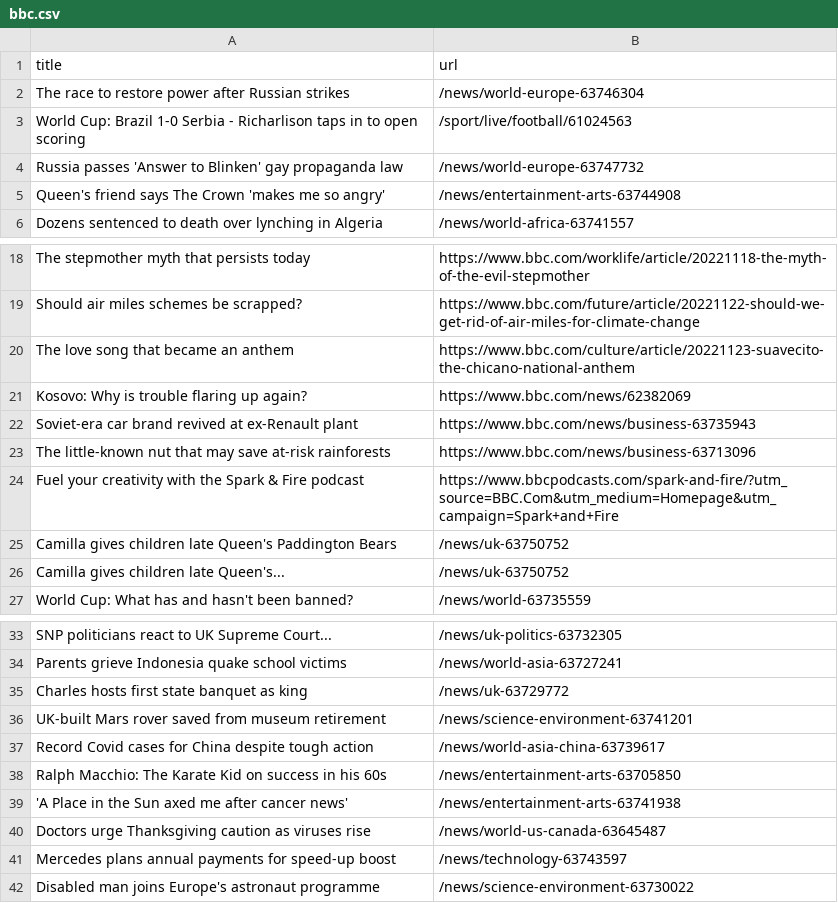
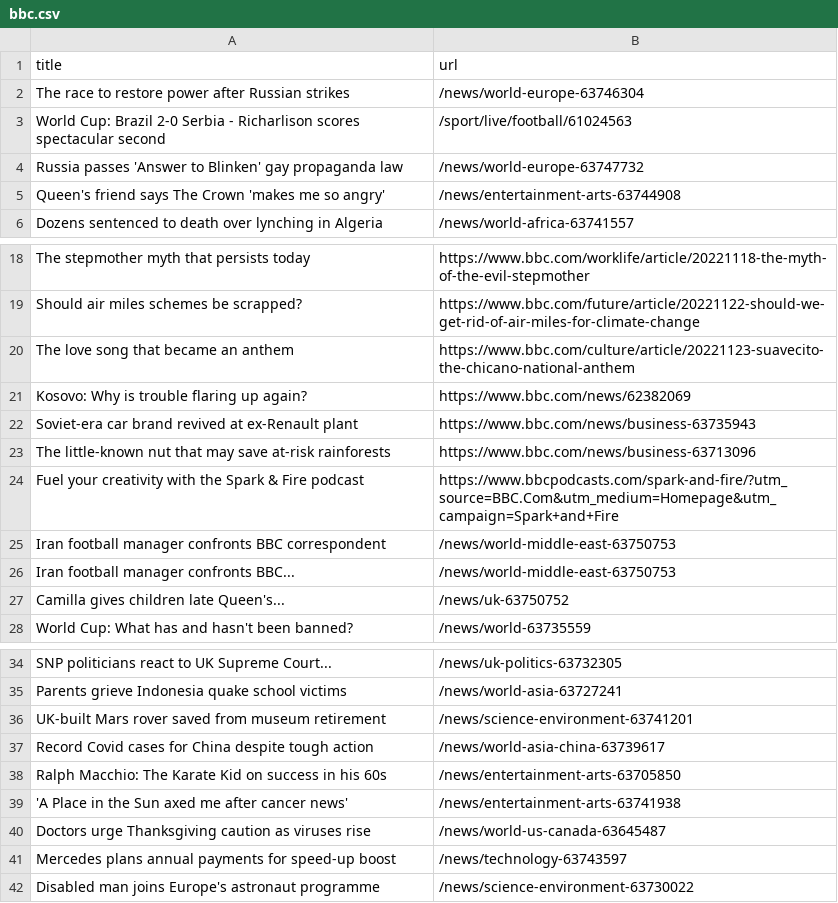
Before and after one commit to tengj98/automatic-scraper-bbc, a CSV file: bbc.csv, drawn as a sheet; only a part is shown, gaps mark what is left out.

```diff
--- a/bbc.csv
+++ b/bbc.csv
@@ -2,3 +2,3 @@ title,url
 The race to restore power after Russian strikes,/news/world-europe-63746304
-World Cup: Brazil 1-0 Serbia - Richarlison taps in to open scoring,/sport/live/football/61024563
+World Cup: Brazil 2-0 Serbia - Richarlison scores spectacular second,/sport/live/football/61024563
 Russia passes 'Answer to Blinken' gay propaganda law,/news/world-europe-63747732
@@ -24,3 +24,4 @@ The little-known nut that may save at-risk rainforests,https://www.bbc.com/news/
 Fuel your creativity with the Spark & Fire podcast,https://www.bbcpodcasts.com/spark-and-fire/?utm_source=BBC.Com&utm_medium=Homepage&utm_campaign=Spark+and+Fire
-Camilla gives children late Queen's Paddington Bears,/news/uk-63750752
+Iran football manager confronts BBC correspondent,/news/world-middle-east-63750753
+Iran football manager confronts BBC...,/news/world-middle-east-63750753
 Camilla gives children late Queen's...,/news/uk-63750752
@@ -34,3 +35,2 @@ SNP politicians react to UK Supreme Court...,/news/uk-politics-63732305
 Parents grieve Indonesia quake school victims,/news/world-asia-63727241
-Charles hosts first state banquet as king,/news/uk-63729772
 UK-built Mars rover saved from museum retirement,/news/science-environment-63741201
```
